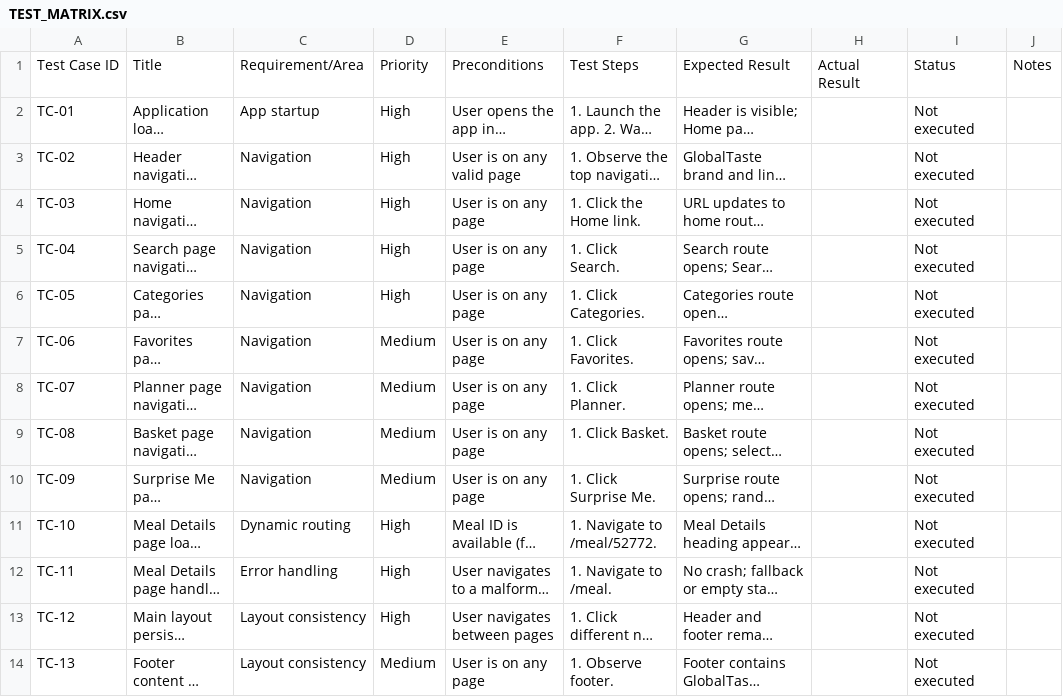
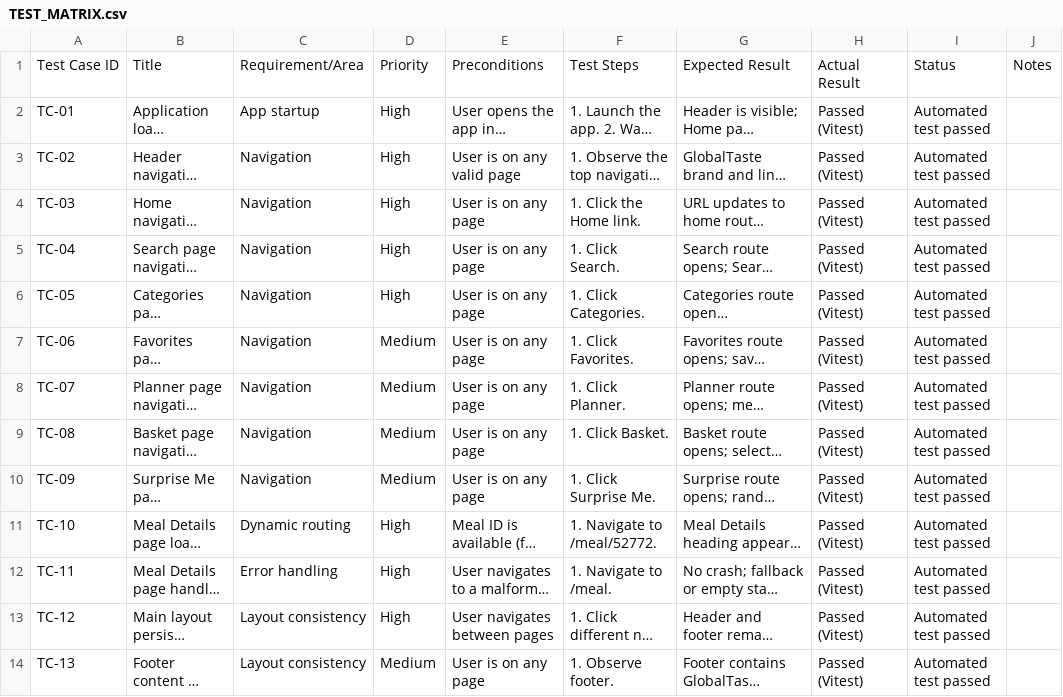
Before and after one commit to SDF-PT14-Group-4/Phase1-Capstone-Project-Group-4, a CSV file: TEST_MATRIX.csv, drawn as a sheet; only a part is shown; long unchanged cells end in …; the diff covers the shown part only; the diff names each change by its address in the sheet, - before the commit and + after, or states it on an @@ line.

```diff
--- a/TEST_MATRIX.csv
+++ b/TEST_MATRIX.csv
-H2:H14: (empty)
+H2:H14: Passed (Vitest)
-I2:I14: Not executed
+I2:I14: Automated test passed
```
Also changed, not shown: 24 edited cells elsewhere in this file, 12 other files.
